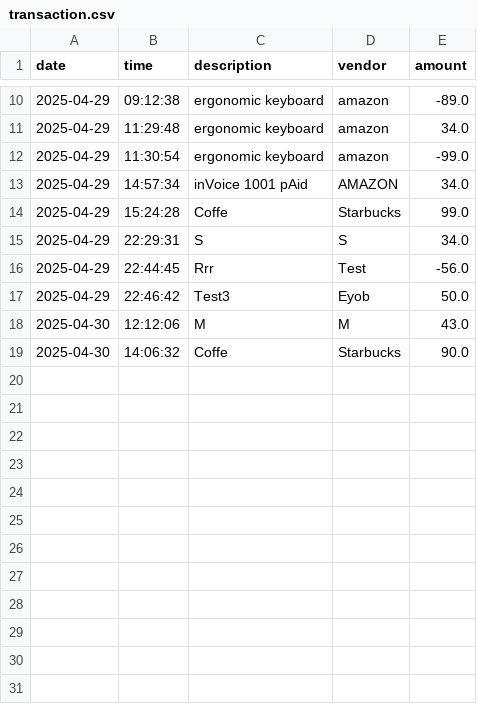
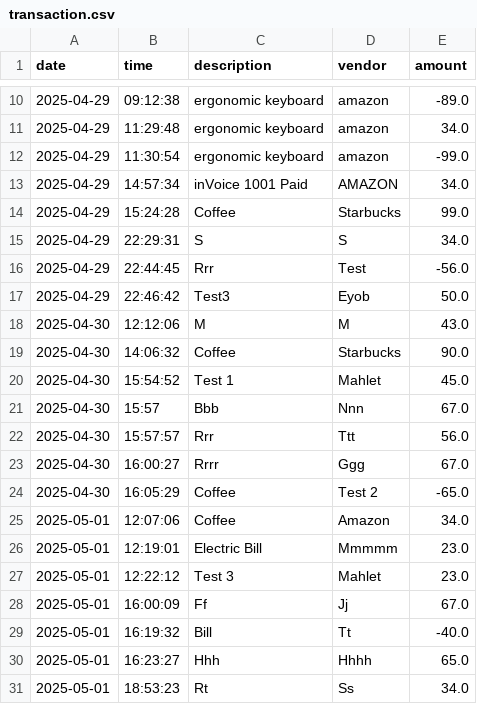
Before and after one commit to mahlet-t/Capstone-1, a CSV file: AccountingLedgerApplication/transaction.csv, drawn as a sheet; only a part is shown, gaps mark what is left out.

```diff
--- a/AccountingLedgerApplication/transaction.csv
+++ b/AccountingLedgerApplication/transaction.csv
@@ -12,4 +12,4 @@ date|time|description|vendor|amount
 2025-04-29|11:30:54|ergonomic keyboard |amazon|-99.0
-2025-04-29|14:57:34|inVoice 1001 pAid|AMAZON|34.0
-2025-04-29|15:24:28|Coffe|Starbucks|99.0
+2025-04-29|14:57:34|inVoice 1001 Paid|AMAZON|34.0
+2025-04-29|15:24:28|Coffee|Starbucks|99.0
 2025-04-29|22:29:31|S|S|34.0
@@ -18,2 +18,14 @@ date|time|description|vendor|amount
 2025-04-30|12:12:06|M|M|43.0
-2025-04-30|14:06:32|Coffe|Starbucks|90.0
+2025-04-30|14:06:32|Coffee|Starbucks|90.0
+2025-04-30|15:54:52|Test 1|Mahlet|45.0
+2025-04-30|15:57|Bbb|Nnn|67.0
+2025-04-30|15:57:57|Rrr|Ttt|56.0
+2025-04-30|16:00:27|Rrrr|Ggg|67.0
+2025-04-30|16:05:29|Coffee|Test 2|-65.0
+2025-05-01|12:07:06|Coffee|Amazon|34.0
+2025-05-01|12:19:01|Electric Bill|Mmmmm|23.0
+2025-05-01|12:22:12|Test 3|Mahlet|23.0
+2025-05-01|16:00:09|Ff|Jj|67.0
+2025-05-01|16:19:32|Bill|Tt|-40.0
+2025-05-01|16:23:27|Hhh|Hhhh|65.0
+2025-05-01|18:53:23|Rt|Ss|34.0
```
Also changed, not shown: 3 other files.
